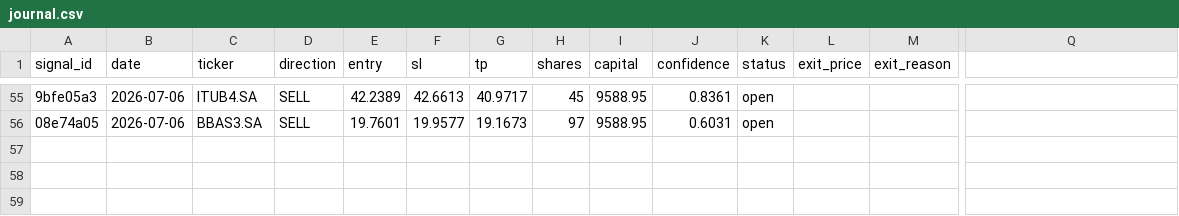
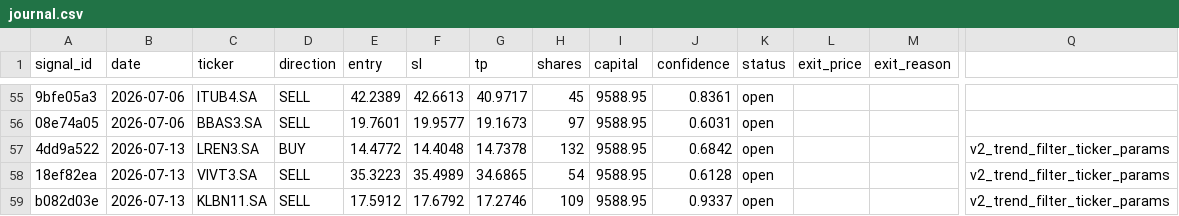
Before and after one commit to DavidCumaru/Systematic_Quant, a CSV file: trades/journal.csv, drawn as a sheet; only a part is shown, gaps mark what is left out; rows hold the shown columns only; the diff names each change by its address in the sheet, - before the commit and + after, or states it on an @@ line.

Commit message:
data: journal atualizado 2026-07-13

```diff
--- a/trades/journal.csv
+++ b/trades/journal.csv
+row 57: 4dd9a522 | 2026-07-13 | LREN3.SA | BUY | 14.4772 | 14.4048 | 14.7378 | 132 | 9588.95 | 0.6842 | open |  |  | v2_trend_filter_ticker_params
+row 58: 18ef82ea | 2026-07-13 | VIVT3.SA | SELL | 35.3223 | 35.4989 | 34.6865 | 54 | 9588.95 | 0.6128 | open |  |  | v2_trend_filter_ticker_params
+row 59: b082d03e | 2026-07-13 | KLBN11.SA | SELL | 17.5912 | 17.6792 | 17.2746 | 109 | 9588.95 | 0.9337 | open |  |  | v2_trend_filter_ticker_params
```
